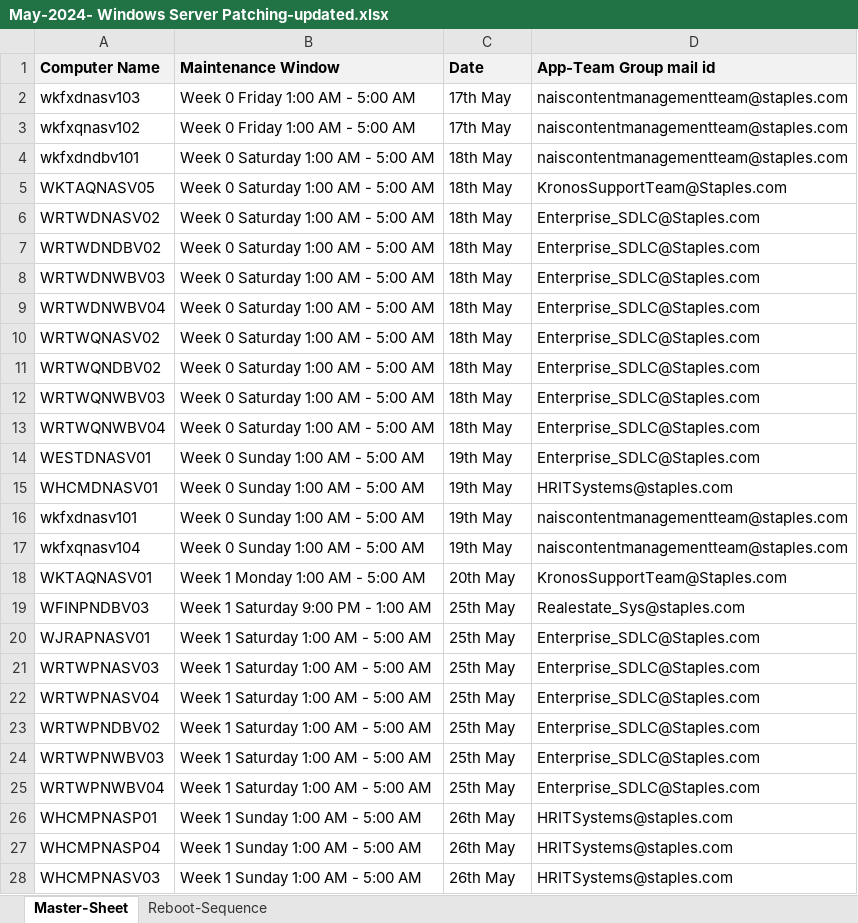
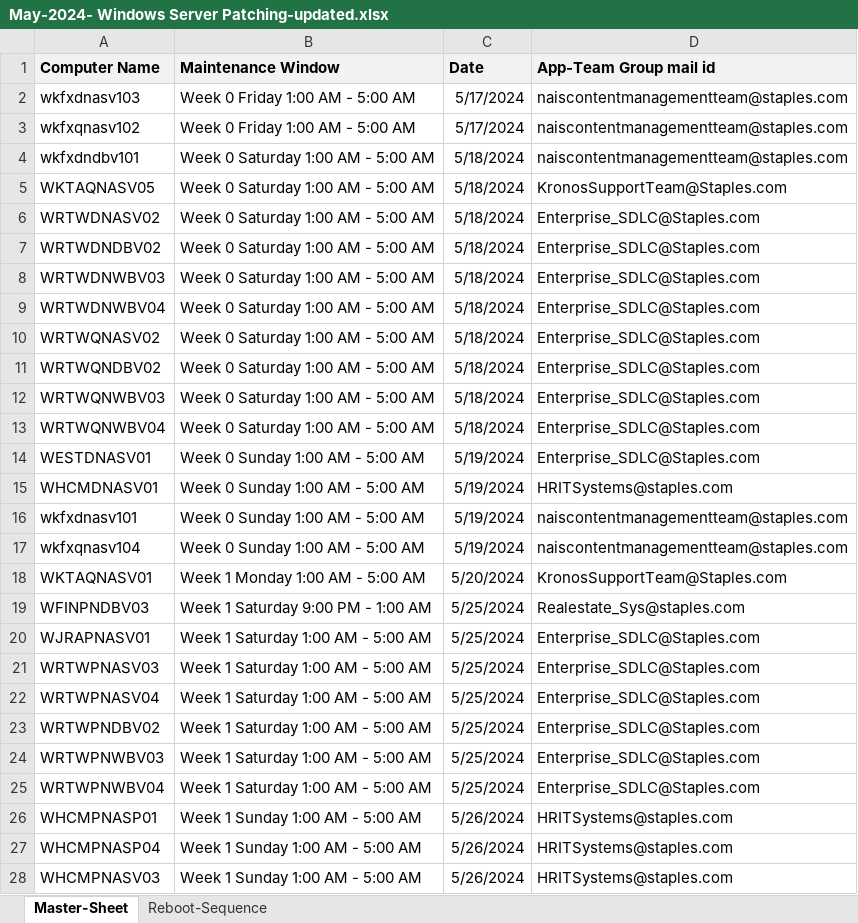
Before and after one commit to bhuvan1201/Automation-project, an Excel workbook: May-2024- Windows Server Patching-updated.xlsx, sheet Master-Sheet, drawn as a sheet; only a part is shown; values as stored, in another font and other column widths than the file's, no borders; the diff covers the shown part only; the diff names each change by its address in the sheet, - before the commit and + after, or states it on an @@ line.

Commit message:
sheet

```diff
--- a/May-2024- Windows Server Patching-updated.xlsx (sheet Master-Sheet)
+++ b/May-2024- Windows Server Patching-updated.xlsx (sheet Master-Sheet)
-C2:C3 (Date): 17th May
+C2:C3 (Date): 5/17/2024
-C4:C13 (Date): 18th May
+C4:C13 (Date): 5/18/2024
-C14:C17 (Date): 19th May
+C14:C17 (Date): 5/19/2024
-C18 (Date): 20th May
+C18 (Date): 5/20/2024
-C19:C25 (Date): 25th May
+C19:C25 (Date): 5/25/2024
-C26:C28 (Date): 26th May
+C26:C28 (Date): 5/26/2024
```
Also changed, not shown: 13 edited cells elsewhere in this sheet.
